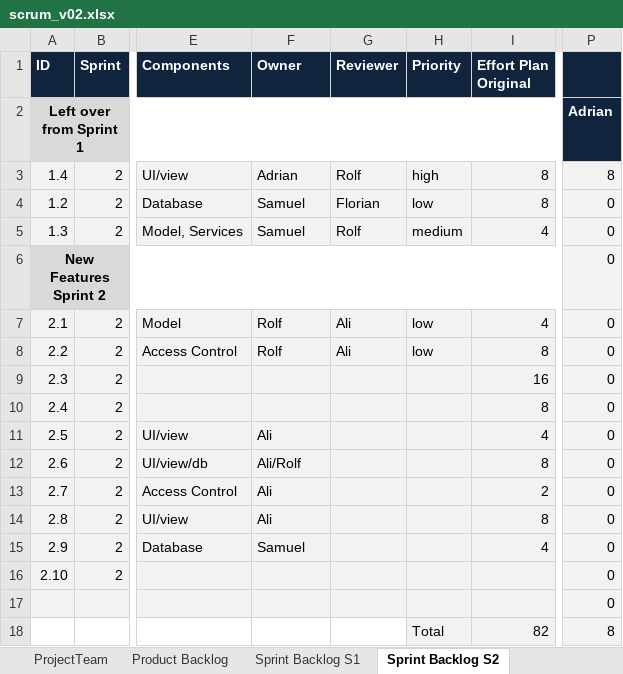
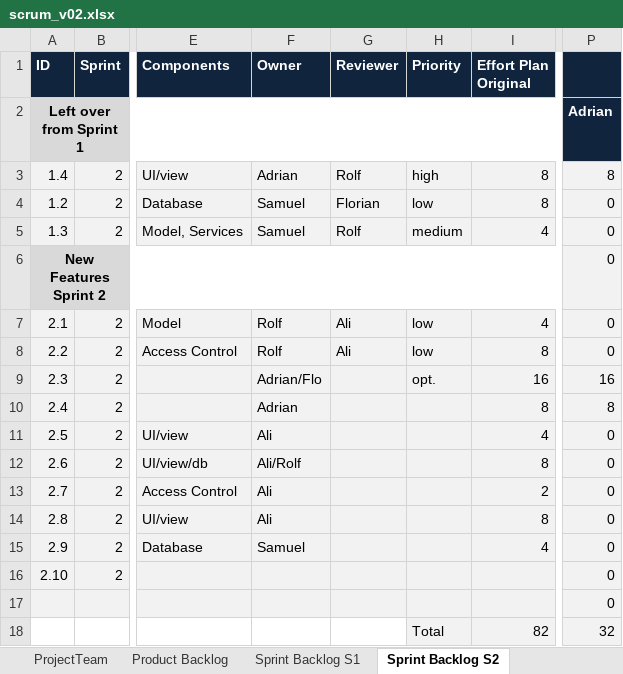
Before and after one commit to AdrianAulbach/CS1, an Excel workbook: doc/CS1/task10/scrum_v02.xlsx, sheet Sprint Backlog S2, drawn as a sheet; only a part is shown, gaps mark what is left out; values as stored, in another font and other column widths than the file's, no borders; conditional formats not drawn; the diff names each change by its address in the sheet, - before the commit and + after, or states it on an @@ line.

```diff
--- a/doc/CS1/task10/scrum_v02.xlsx (sheet Sprint Backlog S2)
+++ b/doc/CS1/task10/scrum_v02.xlsx (sheet Sprint Backlog S2)
-F9 (Owner): (empty)
+F9 (Owner): Adrian/Flo
-H9 (Priority): (empty)
+H9 (Priority): opt.
-P9: 0
+P9: 16
-F10 (Owner): (empty)
+F10 (Owner): Adrian
-P10: 0
+P10: 8
-P18: 8
+P18: 32
```
Also changed, not shown: charts or pictures, 4 other files.
